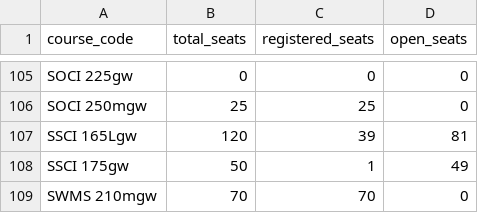
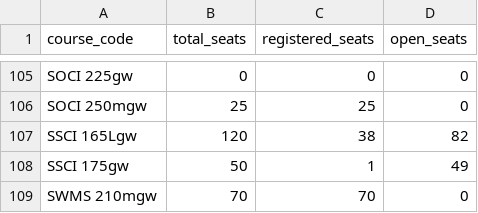
Before and after one commit to agastya-bassi/usc-ge-optimizer, a CSV file: enrollment_data.csv, drawn as a sheet; only a part is shown, gaps mark what is left out.

```diff
--- a/enrollment_data.csv
+++ b/enrollment_data.csv
@@ -106,3 +106,3 @@ SOCI 225gw,0,0,0
 SOCI 250mgw,25,25,0
-SSCI 165Lgw,120,39,81
+SSCI 165Lgw,120,38,82
 SSCI 175gw,50,1,49
```
